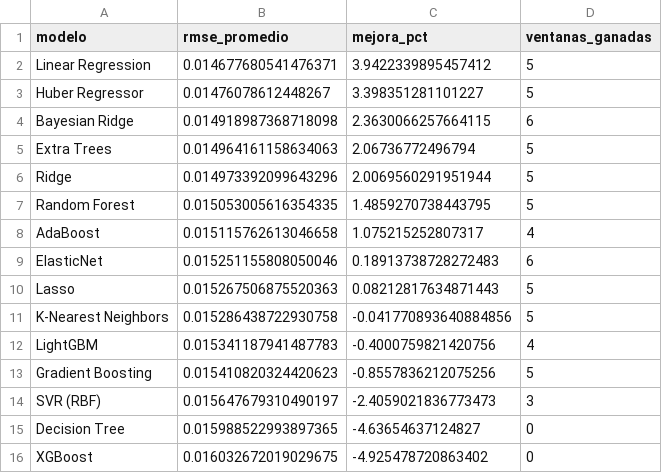
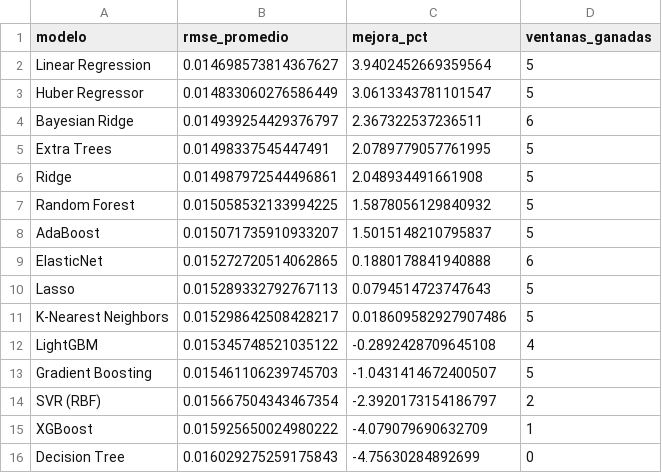
Before and after one commit to michaelsteven1299/proyecto_michael-, a CSV file: dashboard_data/metricas_modelos.csv, drawn as a sheet.

```diff
--- a/dashboard_data/metricas_modelos.csv
+++ b/dashboard_data/metricas_modelos.csv
@@ -1,16 +1,16 @@
 modelo,rmse_promedio,mejora_pct,ventanas_ganadas
-Linear Regression,0.014677680541476371,3.9422339895457412,5
-Huber Regressor,0.01476078612448267,3.398351281101227,5
-Bayesian Ridge,0.014918987368718098,2.3630066257664115,6
-Extra Trees,0.014964161158634063,2.06736772496794,5
-Ridge,0.014973392099643296,2.0069560291951944,5
-Random Forest,0.015053005616354335,1.4859270738443795,5
-AdaBoost,0.015115762613046658,1.075215252807317,4
-ElasticNet,0.015251155808050046,0.18913738728272483,6
-Lasso,0.015267506875520363,0.08212817634871443,5
-K-Nearest Neighbors,0.015286438722930758,-0.041770893640884856,5
-LightGBM,0.015341187941487783,-0.4000759821420756,4
-Gradient Boosting,0.015410820324420623,-0.8557836212075256,5
-SVR (RBF),0.015647679310490197,-2.4059021836773473,3
-Decision Tree,0.015988522993897365,-4.63654637124827,0
-XGBoost,0.016032672019029675,-4.925478720863402,0
+Linear Regression,0.014698573814367627,3.9402452669359564,5
+Huber Regressor,0.014833060276586449,3.0613343781101547,5
+Bayesian Ridge,0.014939254429376797,2.367322537236511,6
+Extra Trees,0.01498337545447491,2.0789779057761995,5
+Ridge,0.014987972544496861,2.048934491661908,5
+Random Forest,0.015058532133994225,1.5878056129840932,5
+AdaBoost,0.015071735910933207,1.5015148210795837,5
+ElasticNet,0.015272720514062865,0.1880178841940888,6
+Lasso,0.015289332792767113,0.0794514723747643,5
+K-Nearest Neighbors,0.015298642508428217,0.018609582927907486,5
+LightGBM,0.015345748521035122,-0.2892428709645108,4
+Gradient Boosting,0.015461106239745703,-1.0431414672400507,5
+SVR (RBF),0.015667504343467354,-2.3920173154186797,2
+XGBoost,0.015925650024980222,-4.079079690632709,1
+Decision Tree,0.016029275259175843,-4.75630284892699,0
```
Also changed, not shown: dashboard_data/historico.csv, dashboard_data/prediccion.csv, 6 other files.
